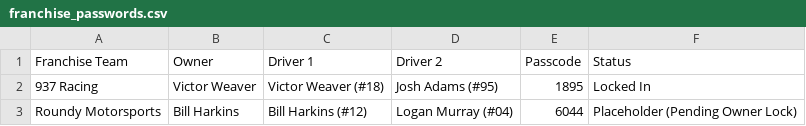
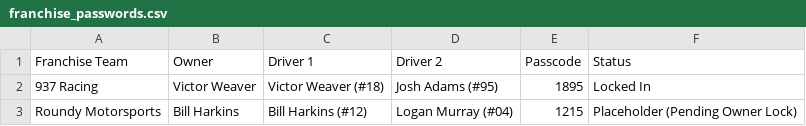
Before and after one commit to bhark24/bandit-racing-league, a CSV file: assets/franchise_passwords.csv, drawn as a sheet.

Commit message:
Correct passcode for Roundy Motorsports to 1215 and update database hash

```diff
--- a/assets/franchise_passwords.csv
+++ b/assets/franchise_passwords.csv
@@ -2,2 +2,2 @@ Franchise Team,Owner,Driver 1,Driver 2,Passcode,Status
 937 Racing,Victor Weaver,Victor Weaver (#18),Josh Adams (#95),1895,Locked In
-Roundy Motorsports,Bill Harkins,Bill Harkins (#12),Logan Murray (#04),6044,Placeholder (Pending Owner Lock)
+Roundy Motorsports,Bill Harkins,Bill Harkins (#12),Logan Murray (#04),1215,Placeholder (Pending Owner Lock)
```
Also changed, not shown: 1 other file.
